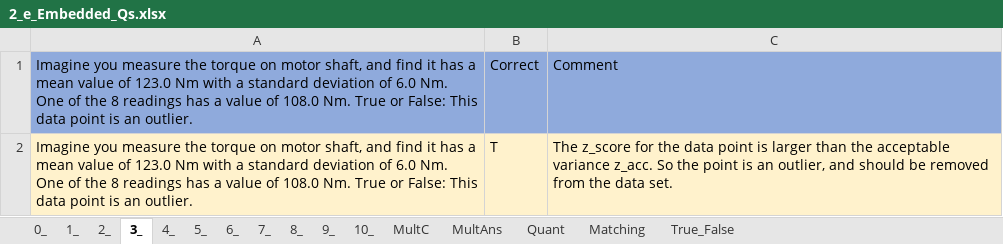
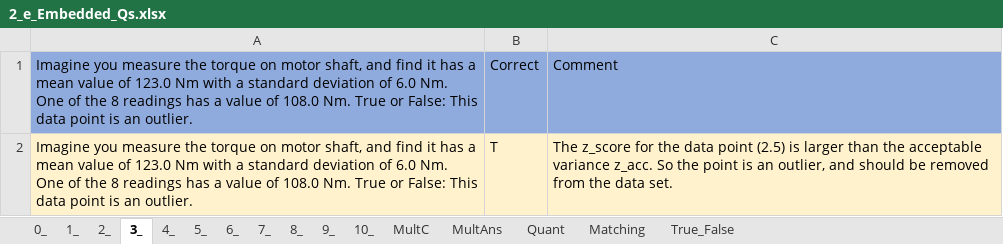
Before and after one commit to MAugspurger/Exper_Eng, an Excel workbook: 1_Measurement_and_Uncertainty/Embedded_Qs/2_e_Embedded_Qs.xlsx, sheet 3_, drawn as a sheet; values as stored, in another font and other column widths than the file's, no borders; the diff names each change by its address in the sheet, - before the commit and + after, or states it on an @@ line.

```diff
--- a/1_Measurement_and_Uncertainty/Embedded_Qs/2_e_Embedded_Qs.xlsx (sheet 3_)
+++ b/1_Measurement_and_Uncertainty/Embedded_Qs/2_e_Embedded_Qs.xlsx (sheet 3_)
-C2: …data point is larger…
+C2: …data point (2.5) is larger…
```
Also changed, not shown: sheet 7_, sheet 4_, sheet 5_, sheet 6_.
